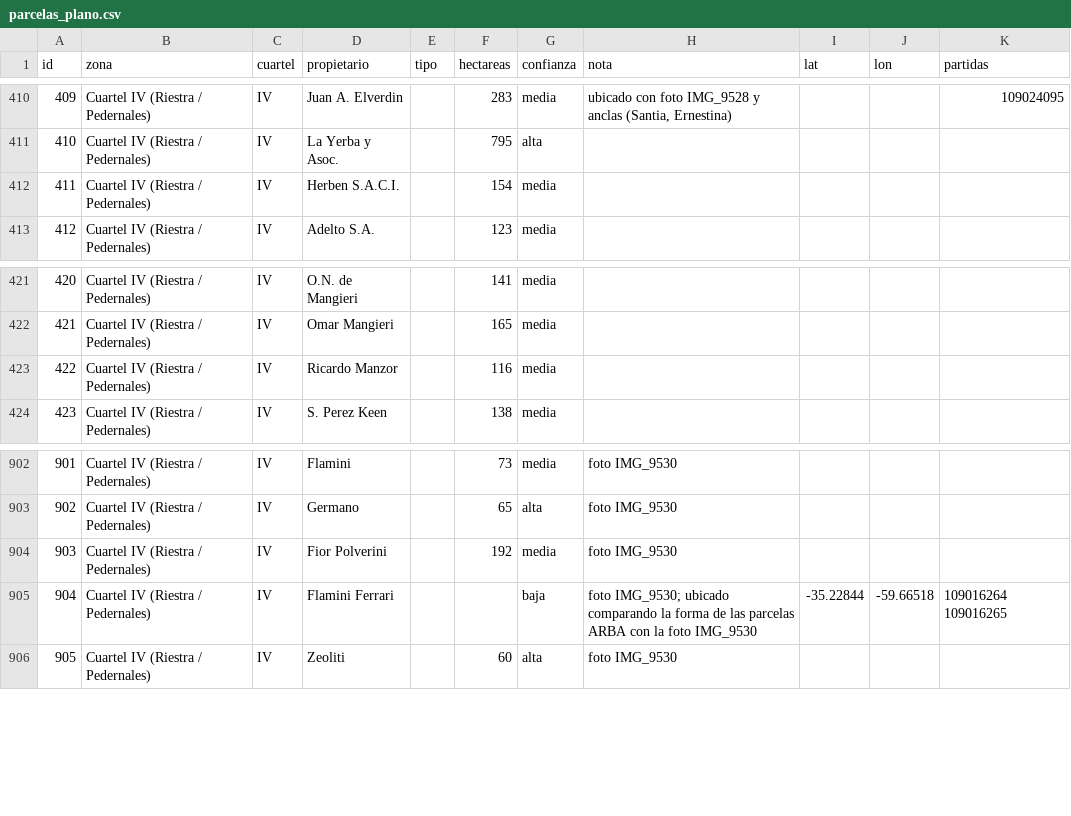
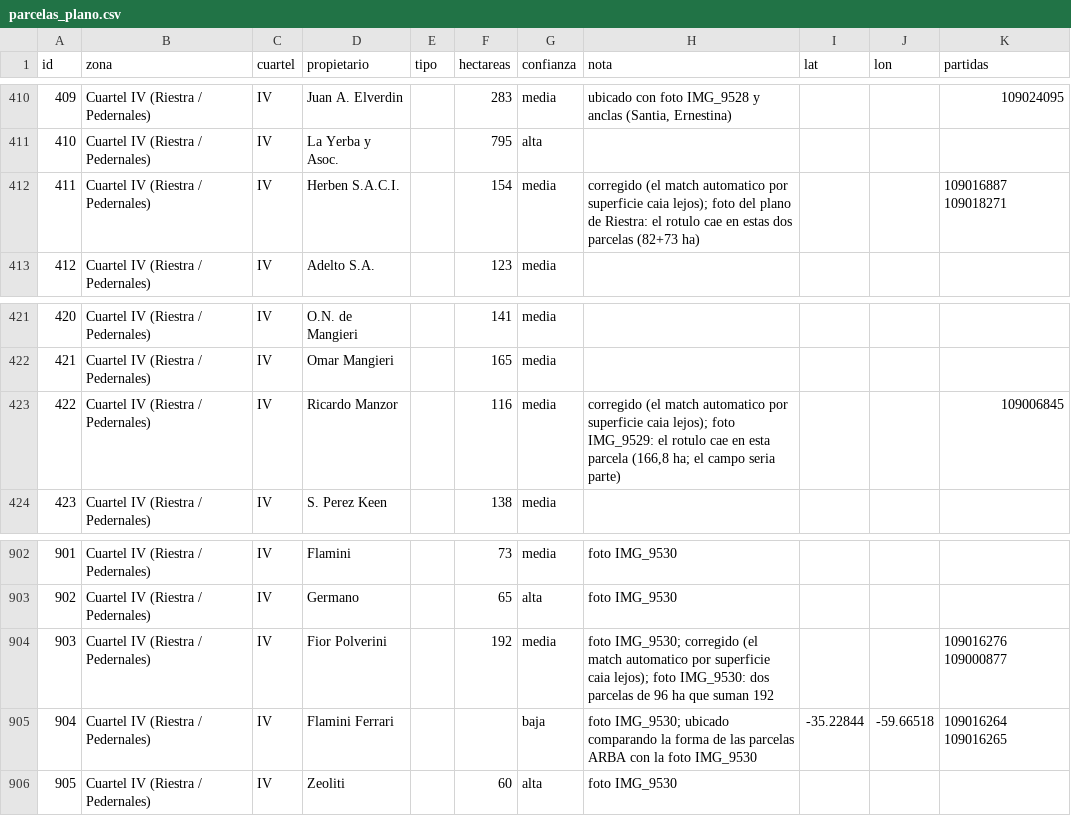
Before and after one commit to JULIOCESARMARZILIO/python-cruces_rutas_bsas.py, a CSV file: datos/parcelas_plano.csv, drawn as a sheet; only a part is shown, gaps mark what is left out.

```diff
--- a/datos/parcelas_plano.csv
+++ b/datos/parcelas_plano.csv
@@ -411,3 +411,3 @@ id,zona,cuartel,propietario,tipo,hectareas,confianza,nota,lat,lon,partidas
 410,Cuartel IV (Riestra / Pedernales),IV,La Yerba y Asoc.,,795,alta,,,,
-411,Cuartel IV (Riestra / Pedernales),IV,Herben S.A.C.I.,,154,media,,,,
+411,Cuartel IV (Riestra / Pedernales),IV,Herben S.A.C.I.,,154,media,corregido (el match automatico por superficie caia lejos); foto del plano de Riestra: el rotulo cae en estas dos parcelas (82+73 ha),,,109016887 109018271
 412,Cuartel IV (Riestra / Pedernales),IV,Adelto S.A.,,123,media,,,,
@@ -422,3 +422,3 @@ id,zona,cuartel,propietario,tipo,hectareas,confianza,nota,lat,lon,partidas
 421,Cuartel IV (Riestra / Pedernales),IV,Omar Mangieri,,165,media,,,,
-422,Cuartel IV (Riestra / Pedernales),IV,Ricardo Manzor,,116,media,,,,
+422,Cuartel IV (Riestra / Pedernales),IV,Ricardo Manzor,,116,media,"corregido (el match automatico por superficie caia lejos); foto IMG_9529: el rotulo cae en esta parcela (166,8 ha; el campo seria parte)",,,109006845
 423,Cuartel IV (Riestra / Pedernales),IV,S. Perez Keen,,138,media,,,,
@@ -903,3 +903,3 @@ id,zona,cuartel,propietario,tipo,hectareas,confianza,nota,lat,lon,partidas
 902,Cuartel IV (Riestra / Pedernales),IV,Germano,,65,alta,foto IMG_9530,,,
-903,Cuartel IV (Riestra / Pedernales),IV,Fior Polverini,,192,media,foto IMG_9530,,,
+903,Cuartel IV (Riestra / Pedernales),IV,Fior Polverini,,192,media,foto IMG_9530; corregido (el match automatico por superficie caia lejos); foto IMG_9530: dos parcelas de 96 ha que suman 192,,,109016276 109000877
 904,Cuartel IV (Riestra / Pedernales),IV,Flamini Ferrari,,,baja,foto IMG_9530; ubicado comparando la forma de las parcelas ARBA con la foto IMG_9530,-35.22844,-59.66518,109016264 109016265
```
